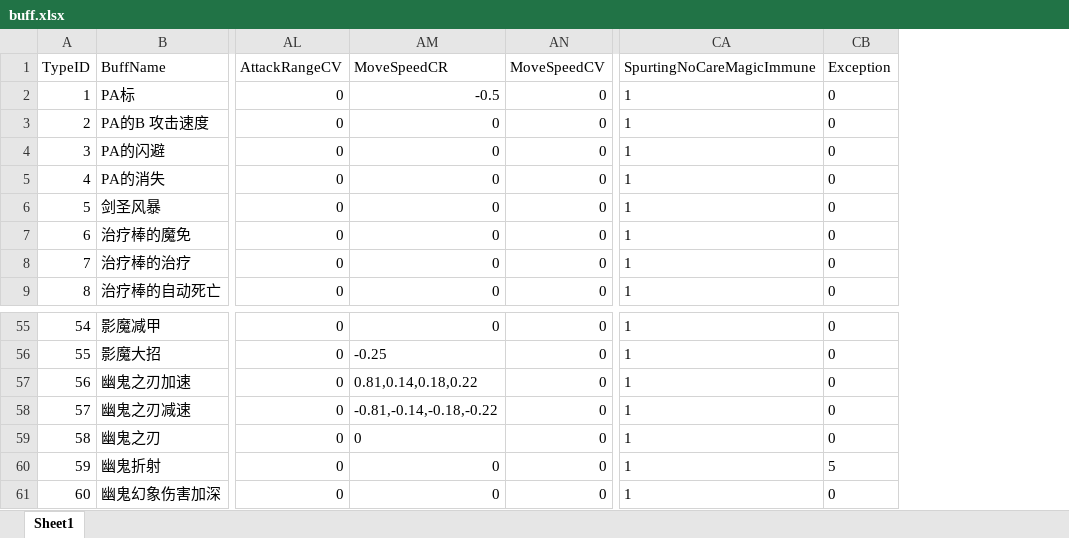
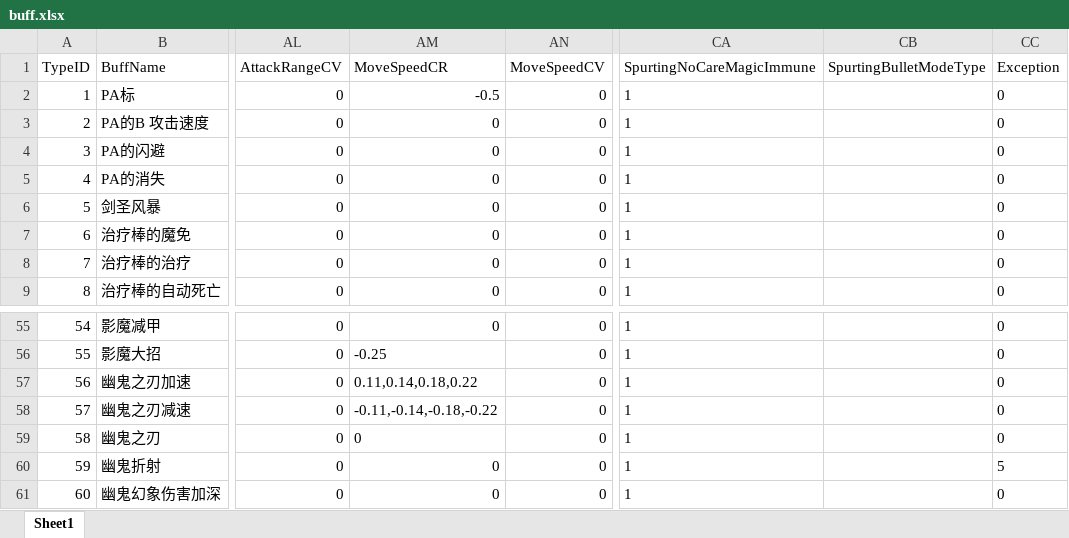
Before and after one commit to lvshiling/dotanet, an Excel workbook: bin/conf/buff.xlsx, sheet Sheet1, drawn as a sheet; only a part is shown, gaps mark what is left out; values as stored, in another font and other column widths than the file's, no borders; the diff names each change by its address in the sheet, - before the commit and + after, or states it on an @@ line.

```diff
--- a/bin/conf/buff.xlsx (sheet Sheet1)
+++ b/bin/conf/buff.xlsx (sheet Sheet1)
+column CB (SpurtingBulletModeType), empty
-AM57 (MoveSpeedCR): 0.81,0.14,0.18,0.22
+AM57 (MoveSpeedCR): 0.11,0.14,0.18,0.22
-AM58 (MoveSpeedCR): -0.81,-0.14,-0.18,-0.22
+AM58 (MoveSpeedCR): -0.11,-0.14,-0.18,-0.22
```
Also changed, not shown: bin/conf/halo.xlsx, bin/conf/skills.xlsx, 3 other files.
